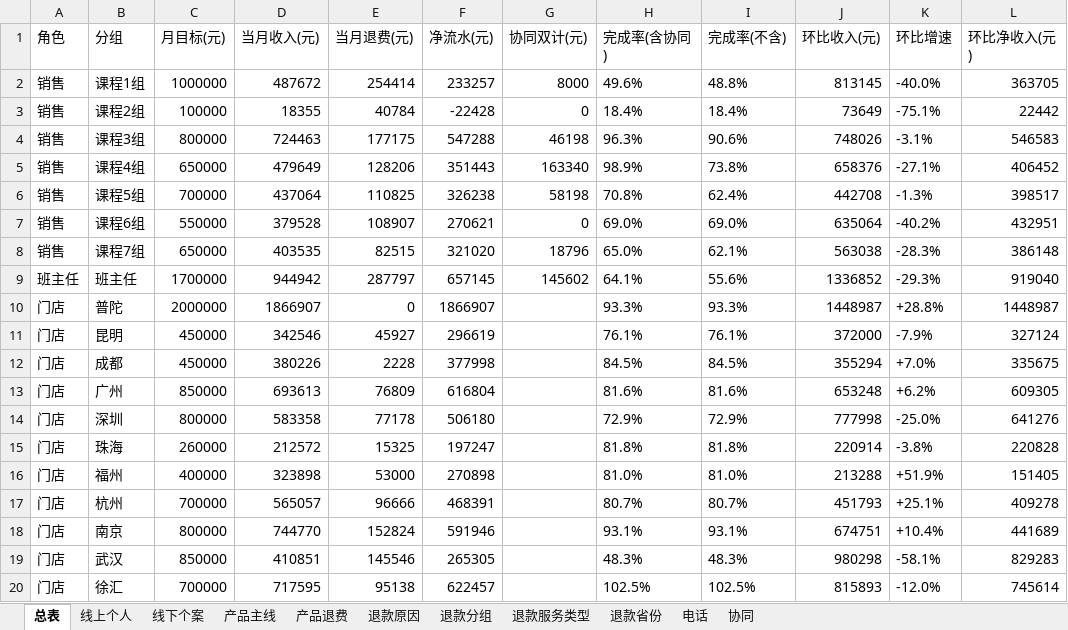
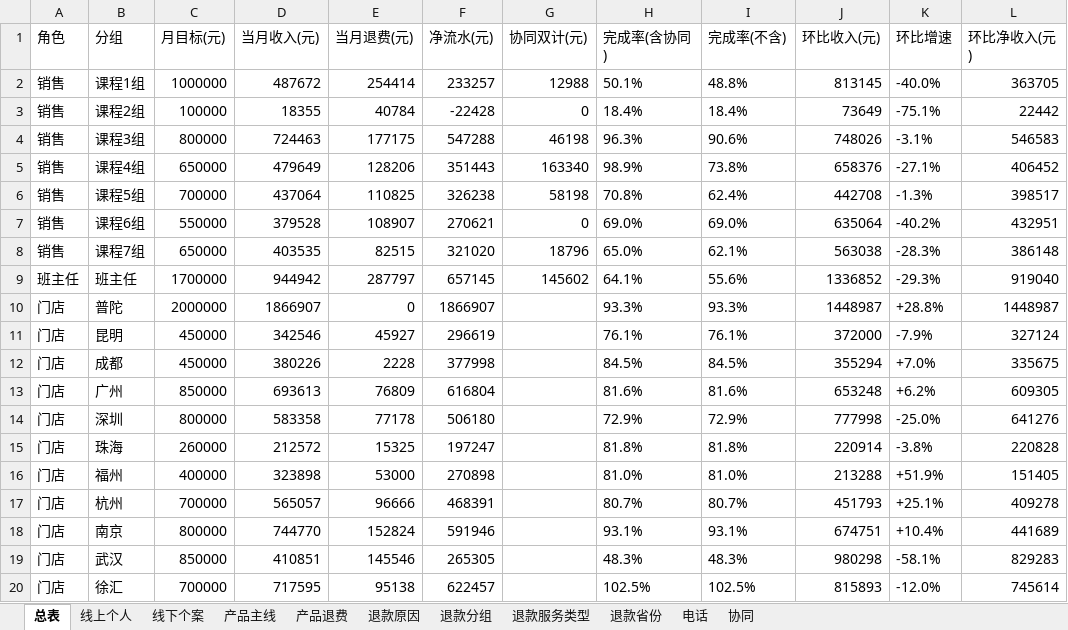
Before and after one commit to fannyqian/my-dashbord-for-guanxin, an Excel workbook: 导出_总表.xlsx, sheet 总表, drawn as a sheet; only a part is shown; values as stored, in another font and other column widths than the file's, no borders; the diff names each change by its address in the sheet, - before the commit and + after, or states it on an @@ line.

```diff
--- a/导出_总表.xlsx (sheet 总表)
+++ b/导出_总表.xlsx (sheet 总表)
-G2 (协同双计(元)): 8000
+G2 (协同双计(元)): 12988
-H2 (完成率(含协同)): 49.6%
+H2 (完成率(含协同)): 50.1%
```
Also changed, not shown: sheet 协同, 产品分析_导出.xlsx, 导出_按分组.xlsx, 5 other files.
